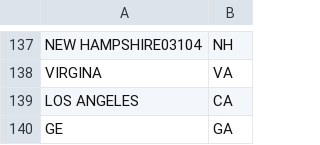
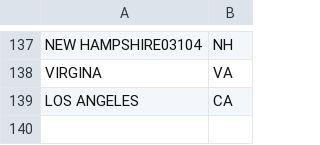
Before and after one commit to thegoodparty/gp-data-platform, a CSV file: dbt/project/seeds/clean_states.csv, drawn as a sheet; only a part is shown, gaps mark what is left out.

Commit message:
Remove duplicate GE row from clean_states seed
The clean_states seed had GE,GA duplicated on lines 23 and 140, causing
the unique_clean_states_state_raw test to fail.

```diff
--- a/dbt/project/seeds/clean_states.csv
+++ b/dbt/project/seeds/clean_states.csv
@@ -139,2 +139 @@ VIRGINA,VA
 LOS ANGELES,CA
-GE,GA
```
